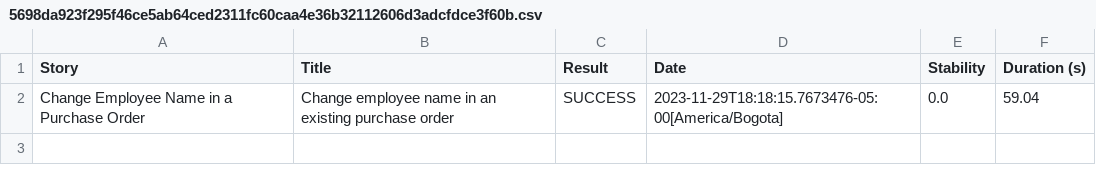
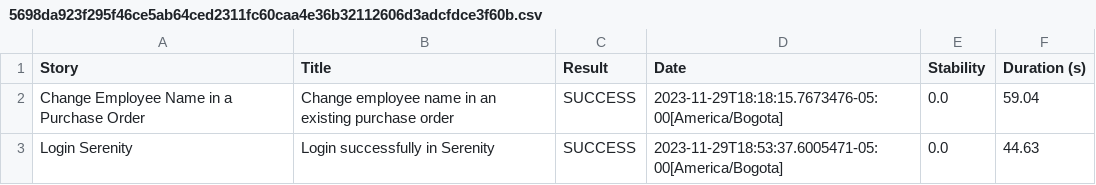
Before and after one commit to Andresmm01/RetosSQA, a CSV file: target/site/serenity/5698da923f295f46ce5ab64ced2311fc60caa4e36b32112606d3adcfdce3f60b.csv, drawn as a sheet.

```diff
--- a/target/site/serenity/5698da923f295f46ce5ab64ced2311fc60caa4e36b32112606d3adcfdce3f60b.csv
+++ b/target/site/serenity/5698da923f295f46ce5ab64ced2311fc60caa4e36b32112606d3adcfdce3f60b.csv
@@ -2 +2,2 @@
 "Change Employee Name in a Purchase Order","Change employee name in an existing purchase order","SUCCESS","2023-11-29T18:18:15.7673476-05:00[America/Bogota]","0.0","59.04"
+"Login Serenity","Login successfully in Serenity","SUCCESS","2023-11-29T18:53:37.6005471-05:00[America/Bogota]","0.0","44.63"
```
Also changed, not shown: target/site/serenity/653dc6ce0d94c285f86e66b517dd28b677462673e1a95e4bac49f25ac264484b.csv, target/site/serenity/e46b6c1d18768d17c446b22c1e706371d52d6be6b7a6cb1a3882bbb3e0919be8.csv, 49 other files.
